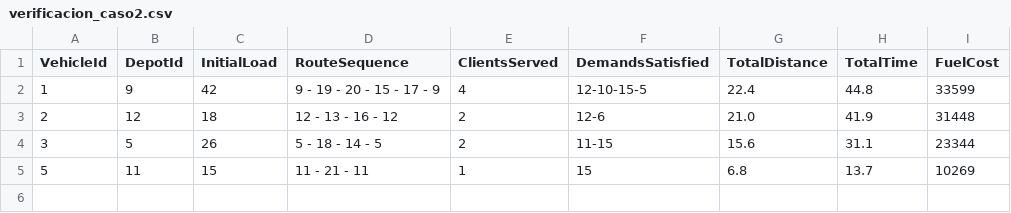
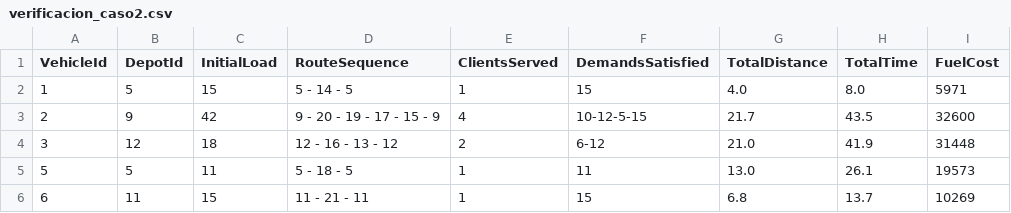
Before and after one commit to j4vierb/LogistiCo-mos-project, a CSV file: Proyecto_Caso2_Resultados/verificacion_caso2.csv, drawn as a sheet.

```diff
--- a/Proyecto_Caso2_Resultados/verificacion_caso2.csv
+++ b/Proyecto_Caso2_Resultados/verificacion_caso2.csv
@@ -1,5 +1,6 @@
 VehicleId,DepotId,InitialLoad,RouteSequence,ClientsServed,DemandsSatisfied,TotalDistance,TotalTime,FuelCost
-1,9,42,9 - 19 - 20 - 15 - 17 - 9,4,12-10-15-5,22.4,44.8,33599
-2,12,18,12 - 13 - 16 - 12,2,12-6,21.0,41.9,31448
-3,5,26,5 - 18 - 14 - 5,2,11-15,15.6,31.1,23344
-5,11,15,11 - 21 - 11,1,15,6.8,13.7,10269
+1,5,15,5 - 14 - 5,1,15,4.0,8.0,5971
+2,9,42,9 - 20 - 19 - 17 - 15 - 9,4,10-12-5-15,21.7,43.5,32600
+3,12,18,12 - 16 - 13 - 12,2,6-12,21.0,41.9,31448
+5,5,11,5 - 18 - 5,1,11,13.0,26.1,19573
+6,11,15,11 - 21 - 11,1,15,6.8,13.7,10269
```
Also changed, not shown: Proyecto_Caso_Base_Resultados/verificacion_caso_base.csv, 6 other files.
